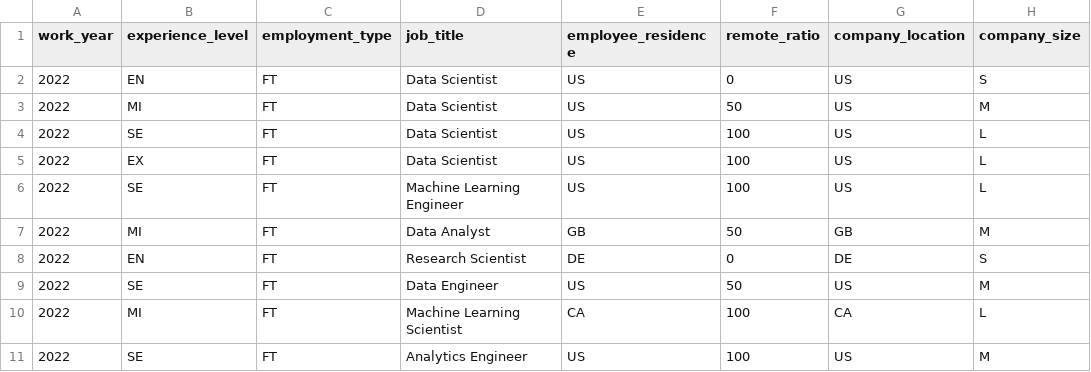
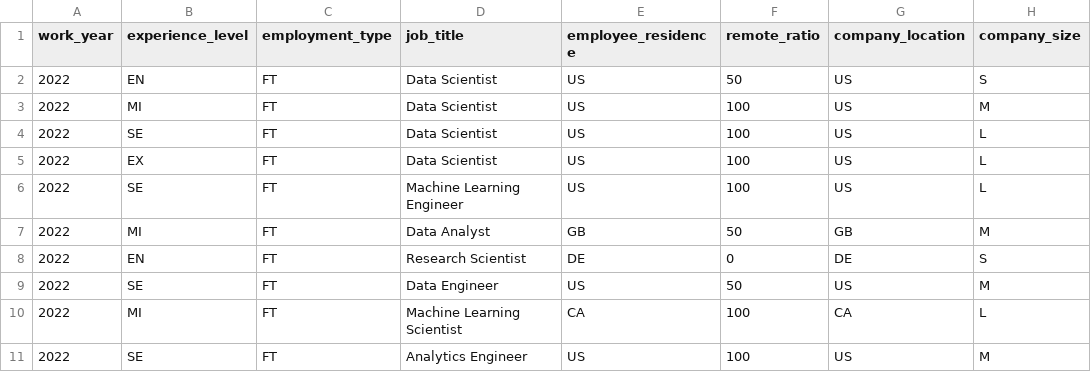
Before and after one commit to GeorgeElHajj/salary-prediction-app-GeorgesELHAJJ, a CSV file: artifacts/predictions/predictions.csv, drawn as a sheet; only a part is shown; the diff names each change by its address in the sheet, - before the commit and + after, or states it on an @@ line.

```diff
--- a/artifacts/predictions/predictions.csv
+++ b/artifacts/predictions/predictions.csv
-F2 (remote_ratio): 0
+F2 (remote_ratio): 50
-F3 (remote_ratio): 50
+F3 (remote_ratio): 100
```
Also changed, not shown: 3 other files.
